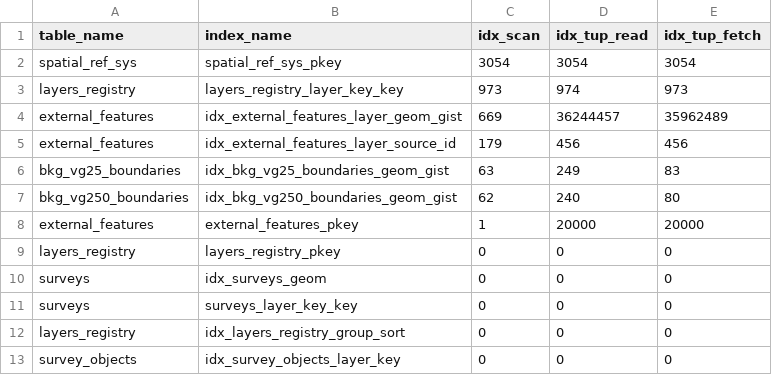
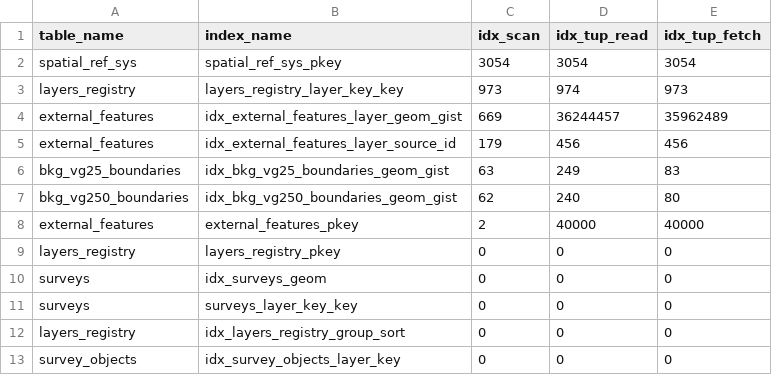
Before and after one commit to GPaulCar/surveyCatalyst, a CSV file: assessment/output/index_usage.csv, drawn as a sheet; only a part is shown.

```diff
--- a/assessment/output/index_usage.csv
+++ b/assessment/output/index_usage.csv
@@ -7,3 +7,3 @@ bkg_vg25_boundaries,idx_bkg_vg25_boundaries_geom_gist,63,249,83
 bkg_vg250_boundaries,idx_bkg_vg250_boundaries_geom_gist,62,240,80
-external_features,external_features_pkey,1,20000,20000
+external_features,external_features_pkey,2,40000,40000
 layers_registry,layers_registry_pkey,0,0,0
```
Also changed, not shown: assessment/output/connections.csv, assessment/output/locks.csv, 17 other files.
